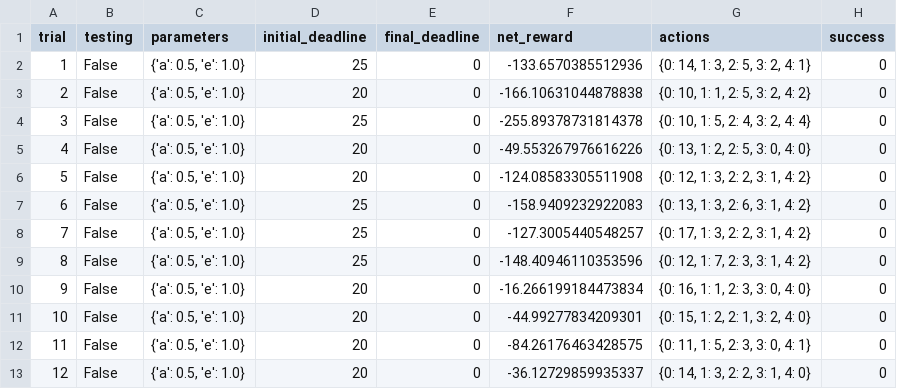
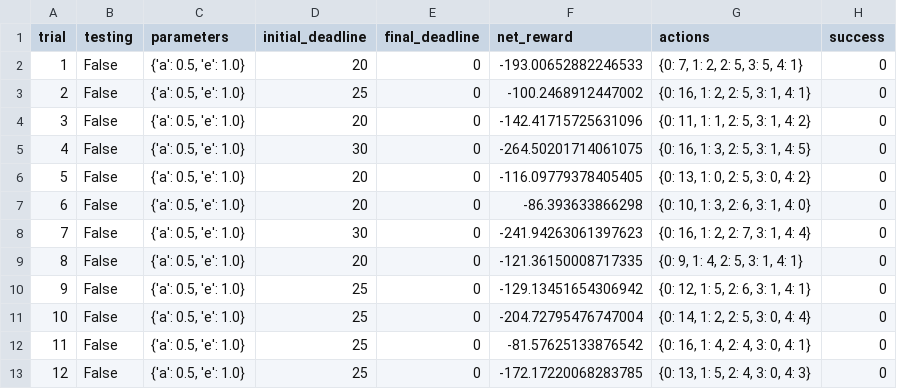
Before and after one commit to at49/machine-learning-ND, a CSV file: smartcab/logs/sim_no-learning.csv, drawn as a sheet; only a part is shown; the diff covers the shown part only.

Commit message:
Smartcab final update

```diff
--- a/smartcab/logs/sim_no-learning.csv
+++ b/smartcab/logs/sim_no-learning.csv
@@ -1,13 +1,13 @@
 trial,testing,parameters,initial_deadline,final_deadline,net_reward,actions,success
-1,False,"{'a': 0.5, 'e': 1.0}",25,0,-133.6570385512936,"{0: 14, 1: 3, 2: 5, 3: 2, 4: 1}",0
-2,False,"{'a': 0.5, 'e': 1.0}",20,0,-166.10631044878838,"{0: 10, 1: 1, 2: 5, 3: 2, 4: 2}",0
-3,False,"{'a': 0.5, 'e': 1.0}",25,0,-255.89378731814378,"{0: 10, 1: 5, 2: 4, 3: 2, 4: 4}",0
-4,False,"{'a': 0.5, 'e': 1.0}",20,0,-49.553267976616226,"{0: 13, 1: 2, 2: 5, 3: 0, 4: 0}",0
-5,False,"{'a': 0.5, 'e': 1.0}",20,0,-124.08583305511908,"{0: 12, 1: 3, 2: 2, 3: 1, 4: 2}",0
-6,False,"{'a': 0.5, 'e': 1.0}",25,0,-158.9409232922083,"{0: 13, 1: 3, 2: 6, 3: 1, 4: 2}",0
-7,False,"{'a': 0.5, 'e': 1.0}",25,0,-127.3005440548257,"{0: 17, 1: 3, 2: 2, 3: 1, 4: 2}",0
-8,False,"{'a': 0.5, 'e': 1.0}",25,0,-148.40946110353596,"{0: 12, 1: 7, 2: 3, 3: 1, 4: 2}",0
-9,False,"{'a': 0.5, 'e': 1.0}",20,0,-16.266199184473834,"{0: 16, 1: 1, 2: 3, 3: 0, 4: 0}",0
-10,False,"{'a': 0.5, 'e': 1.0}",20,0,-44.99277834209301,"{0: 15, 1: 2, 2: 1, 3: 2, 4: 0}",0
-11,False,"{'a': 0.5, 'e': 1.0}",20,0,-84.26176463428575,"{0: 11, 1: 5, 2: 3, 3: 0, 4: 1}",0
-12,False,"{'a': 0.5, 'e': 1.0}",20,0,-36.12729859935337,"{0: 14, 1: 3, 2: 2, 3: 1, 4: 0}",0
+1,False,"{'a': 0.5, 'e': 1.0}",20,0,-193.00652882246533,"{0: 7, 1: 2, 2: 5, 3: 5, 4: 1}",0
+2,False,"{'a': 0.5, 'e': 1.0}",25,0,-100.2468912447002,"{0: 16, 1: 2, 2: 5, 3: 1, 4: 1}",0
+3,False,"{'a': 0.5, 'e': 1.0}",20,0,-142.41715725631096,"{0: 11, 1: 1, 2: 5, 3: 1, 4: 2}",0
+4,False,"{'a': 0.5, 'e': 1.0}",30,0,-264.50201714061075,"{0: 16, 1: 3, 2: 5, 3: 1, 4: 5}",0
+5,False,"{'a': 0.5, 'e': 1.0}",20,0,-116.09779378405405,"{0: 13, 1: 0, 2: 5, 3: 0, 4: 2}",0
+6,False,"{'a': 0.5, 'e': 1.0}",20,0,-86.393633866298,"{0: 10, 1: 3, 2: 6, 3: 1, 4: 0}",0
+7,False,"{'a': 0.5, 'e': 1.0}",30,0,-241.94263061397623,"{0: 16, 1: 2, 2: 7, 3: 1, 4: 4}",0
+8,False,"{'a': 0.5, 'e': 1.0}",20,0,-121.36150008717335,"{0: 9, 1: 4, 2: 5, 3: 1, 4: 1}",0
+9,False,"{'a': 0.5, 'e': 1.0}",25,0,-129.13451654306942,"{0: 12, 1: 5, 2: 6, 3: 1, 4: 1}",0
+10,False,"{'a': 0.5, 'e': 1.0}",25,0,-204.72795476747004,"{0: 14, 1: 2, 2: 5, 3: 0, 4: 4}",0
+11,False,"{'a': 0.5, 'e': 1.0}",25,0,-81.57625133876542,"{0: 16, 1: 4, 2: 4, 3: 0, 4: 1}",0
+12,False,"{'a': 0.5, 'e': 1.0}",25,0,-172.17220068283785,"{0: 13, 1: 5, 2: 4, 3: 0, 4: 3}",0
```
Also changed, not shown: 52 edited cells elsewhere in this file, 12 other files.
